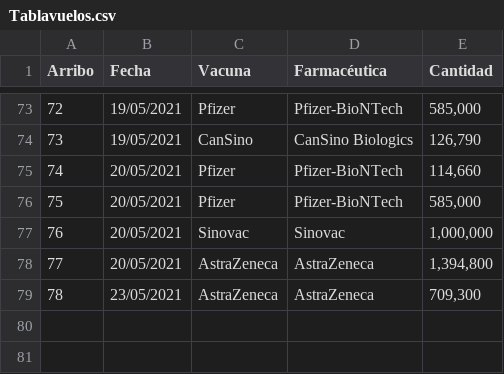
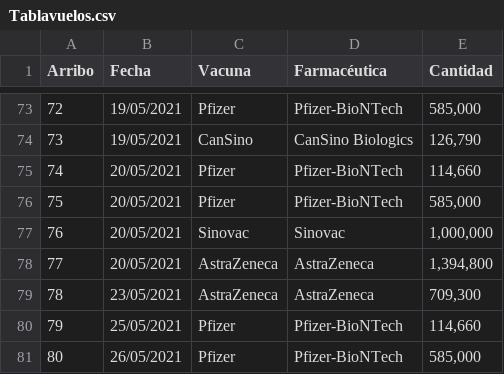
Before and after one commit to ssmdhdbindp/Vacunas, a CSV file: Tablavuelos.csv, drawn as a sheet; only a part is shown, gaps mark what is left out.

Commit message:
Update Tablavuelos.csv

```diff
--- a/Tablavuelos.csv
+++ b/Tablavuelos.csv
@@ -79 +79,3 @@ Arribo,Fecha,Vacuna,Farmacéutica,Cantidad
 78,23/05/2021,AstraZeneca,AstraZeneca,"709,300"
+79,25/05/2021,Pfizer,Pfizer-BioNTech,"114,660"
+80,26/05/2021,Pfizer,Pfizer-BioNTech,"585,000"
```
